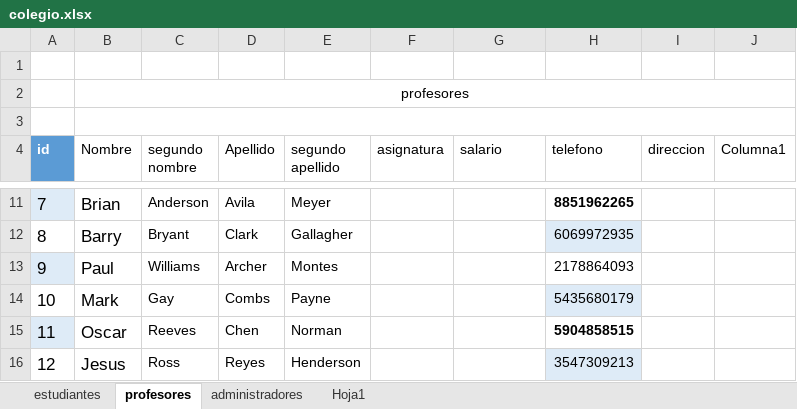
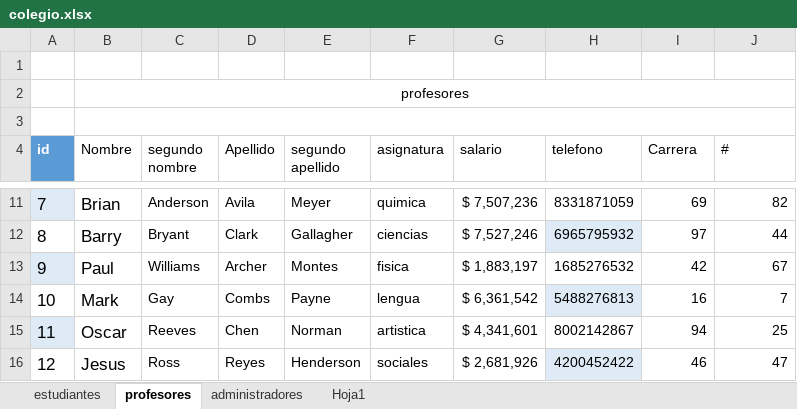
Before and after one commit to jjose0715/Base-de-datos, an Excel workbook: colegio.xlsx, sheet profesores, drawn as a sheet; only a part is shown, gaps mark what is left out; values as stored, in another font and other column widths than the file's, no borders; table styles not drawn; 1 other sheet too large or unreadable and not compared; the diff covers the shown part only; the diff names each change by its address in the sheet, - before the commit and + after, or states it on an @@ line.

```diff
--- a/colegio.xlsx (sheet profesores)
+++ b/colegio.xlsx (sheet profesores)
-I4: direccion
+I4: Carrera
-J4: Columna1
+J4: #
-F11 (asignatura): (empty)
+F11 (asignatura): quimica
-G11 (salario): (empty)
+G11 (salario): $ 7,507,236
-H11 (telefono): 8851962265
+H11 (telefono): 8331871059
-H11 bold: on
+H11 bold: off
-I11 (Carrera): (empty)
+I11 (Carrera): 69
-J11 (#): (empty)
+J11 (#): 82
-F12 (asignatura): (empty)
+F12 (asignatura): ciencias
-G12 (salario): (empty)
+G12 (salario): $ 7,527,246
-H12 (telefono): 6069972935
+H12 (telefono): 6965795932
-I12 (Carrera): (empty)
+I12 (Carrera): 97
-J12 (#): (empty)
+J12 (#): 44
-F13 (asignatura): (empty)
+F13 (asignatura): fisica
-G13 (salario): (empty)
+G13 (salario): $ 1,883,197
-H13 (telefono): 2178864093
+H13 (telefono): 1685276532
-I13 (Carrera): (empty)
+I13 (Carrera): 42
-J13 (#): (empty)
+J13 (#): 67
-F14 (asignatura): (empty)
+F14 (asignatura): lengua
-G14 (salario): (empty)
+G14 (salario): $ 6,361,542
-H14 (telefono): 5435680179
+H14 (telefono): 5488276813
-I14 (Carrera): (empty)
+I14 (Carrera): 16
-J14 (#): (empty)
+J14 (#): 7
-F15 (asignatura): (empty)
+F15 (asignatura): artistica
-G15 (salario): (empty)
+G15 (salario): $ 4,341,601
-H15 (telefono): 5904858515
+H15 (telefono): 8002142867
-H15 bold: on
+H15 bold: off
-I15 (Carrera): (empty)
+I15 (Carrera): 94
-J15 (#): (empty)
+J15 (#): 25
-F16 (asignatura): (empty)
+F16 (asignatura): sociales
-G16 (salario): (empty)
+G16 (salario): $ 2,681,926
-H16 (telefono): 3547309213
+H16 (telefono): 4200452422
-I16 (Carrera): (empty)
+I16 (Carrera): 46
-J16 (#): (empty)
+J16 (#): 47
```
Also changed, not shown: 67 edited cells and cell formats elsewhere in this sheet, sheet administradores.
